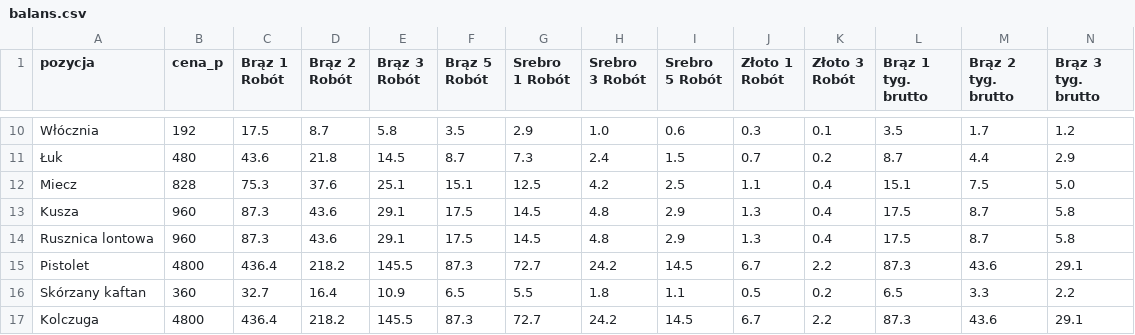
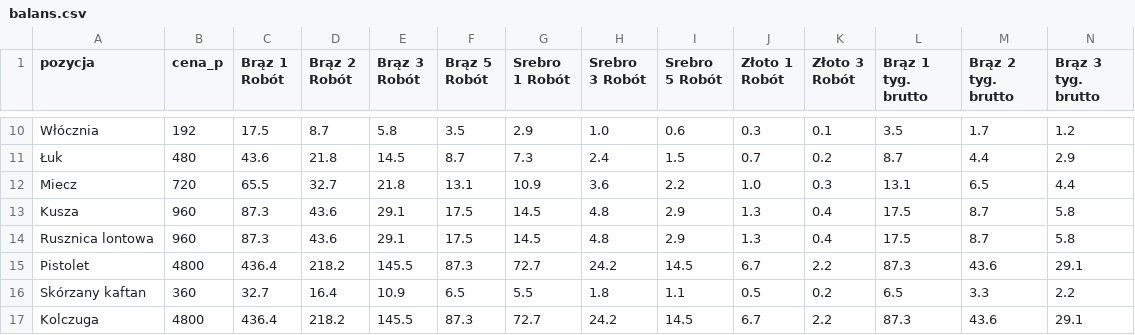
Before and after one commit to Raksoprojects/Cennik_Warhammer_4ed, a CSV file: docs/analiza_v6/balans.csv, drawn as a sheet; only a part is shown, gaps mark what is left out; the diff covers the shown part only; the diff names each change by its address in the sheet, - before the commit and + after, or states it on an @@ line.

```diff
--- a/docs/analiza_v6/balans.csv
+++ b/docs/analiza_v6/balans.csv
-B12 (cena_p): 828
+B12 (cena_p): 720
-C12 (Brąz 1 Robót): 75.3
+C12 (Brąz 1 Robót): 65.5
-D12 (Brąz 2 Robót): 37.6
+D12 (Brąz 2 Robót): 32.7
-E12 (Brąz 3 Robót): 25.1
+E12 (Brąz 3 Robót): 21.8
-F12 (Brąz 5 Robót): 15.1
+F12 (Brąz 5 Robót): 13.1
-G12 (Srebro 1 Robót): 12.5
+G12 (Srebro 1 Robót): 10.9
-H12 (Srebro 3 Robót): 4.2
+H12 (Srebro 3 Robót): 3.6
-I12 (Srebro 5 Robót): 2.5
+I12 (Srebro 5 Robót): 2.2
-J12 (Złoto 1 Robót): 1.1
+J12 (Złoto 1 Robót): 1.0
-K12 (Złoto 3 Robót): 0.4
+K12 (Złoto 3 Robót): 0.3
-L12 (Brąz 1 tyg. brutto): 15.1
+L12 (Brąz 1 tyg. brutto): 13.1
-M12 (Brąz 2 tyg. brutto): 7.5
+M12 (Brąz 2 tyg. brutto): 6.5
-N12 (Brąz 3 tyg. brutto): 5.0
+N12 (Brąz 3 tyg. brutto): 4.4
```
Also changed, not shown: 4 edited cells elsewhere in this file, 26 other files.
